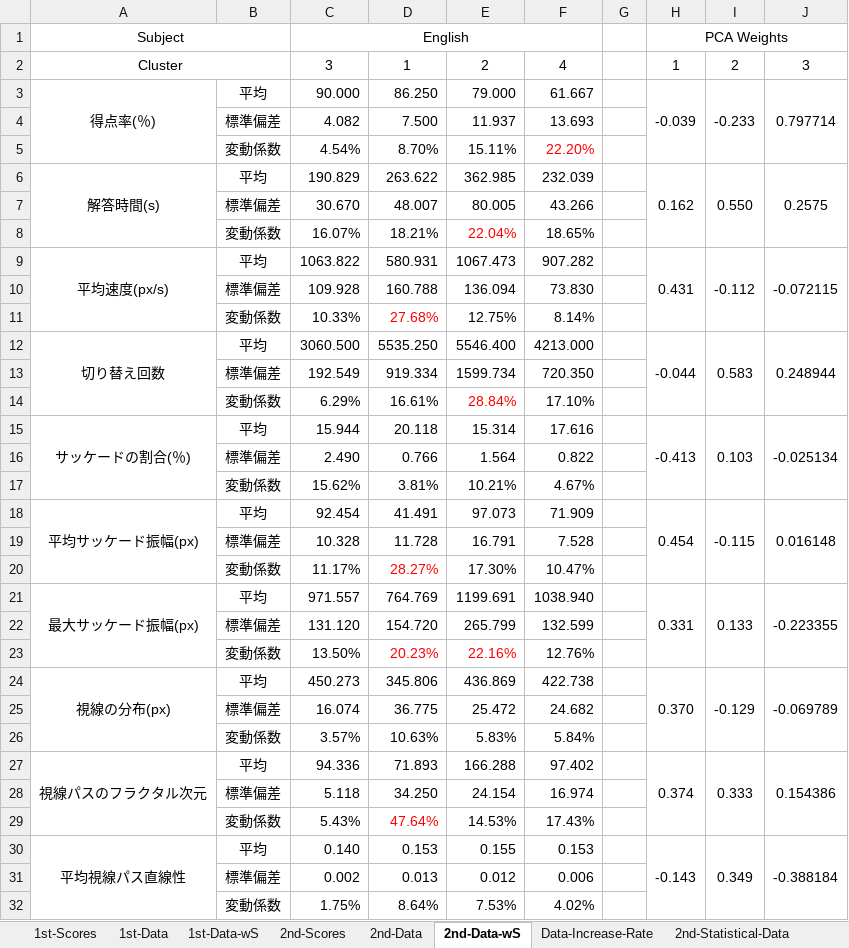
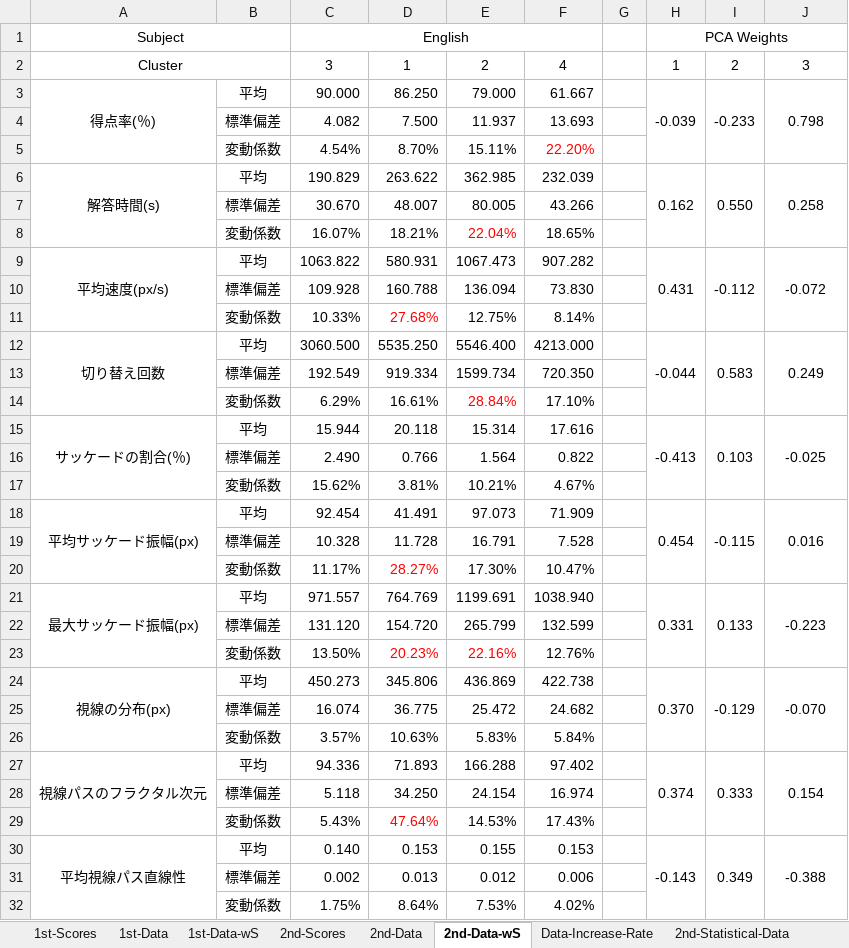
Before and after one commit to soheiomoto/eye-tracking-software, an Excel workbook: Experiment-Data/Answer-Data.xlsx, sheet 2nd-Data-wS, drawn as a sheet; only a part is shown; values as stored, in another font and other column widths than the file's, no borders; charts and pictures and conditional formats not drawn; the diff names each change by its address in the sheet, - before the commit and + after, or states it on an @@ line.

```diff
--- a/Experiment-Data/Answer-Data.xlsx (sheet 2nd-Data-wS)
+++ b/Experiment-Data/Answer-Data.xlsx (sheet 2nd-Data-wS)
-J3: 0.797714
+J3: 0.798
-J6: 0.2575
+J6: 0.258
-J9: -0.072115
+J9: -0.072
-J12: 0.248944
+J12: 0.249
-J15: -0.025134
+J15: -0.025
-J18: 0.016148
+J18: 0.016
-J21: -0.223355
+J21: -0.223
-J24: -0.069789
+J24: -0.070
-J27: 0.154386
+J27: 0.154
-J30: -0.388184
+J30: -0.388
```
Also changed, not shown: sheet 1st-Data-wS, charts or pictures.
